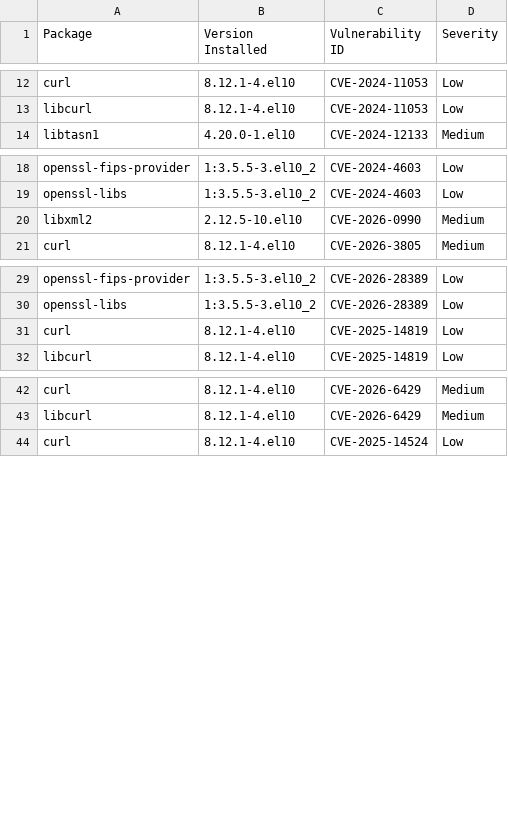
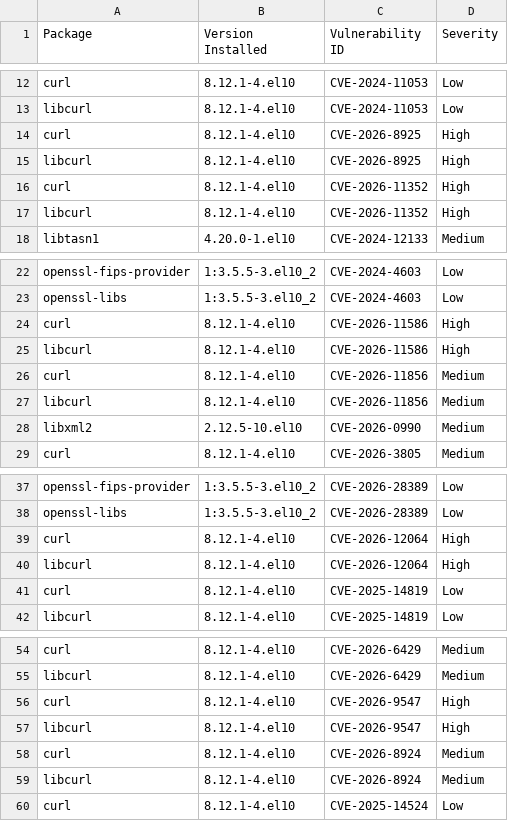
Before and after one commit to AnchorLayer/docker-baseimage-rocky, a CSV file: vuln-reports-Quartz/grype-report-Quartz.csv, drawn as a sheet; only a part is shown, gaps mark what is left out; the diff covers the shown part only; the diff names each change by its address in the sheet, - before the commit and + after, or states it on an @@ line.

```diff
--- a/vuln-reports-Quartz/grype-report-Quartz.csv
+++ b/vuln-reports-Quartz/grype-report-Quartz.csv
+row 14: curl | 8.12.1-4.el10 | CVE-2026-8925 | High
+row 15: libcurl | 8.12.1-4.el10 | CVE-2026-8925 | High
+row 16: curl | 8.12.1-4.el10 | CVE-2026-11352 | High
+row 17: libcurl | 8.12.1-4.el10 | CVE-2026-11352 | High
+row 24: curl | 8.12.1-4.el10 | CVE-2026-11586 | High
+row 25: libcurl | 8.12.1-4.el10 | CVE-2026-11586 | High
+row 26: curl | 8.12.1-4.el10 | CVE-2026-11856 | Medium
+row 27: libcurl | 8.12.1-4.el10 | CVE-2026-11856 | Medium
+row 39: curl | 8.12.1-4.el10 | CVE-2026-12064 | High
+row 40: libcurl | 8.12.1-4.el10 | CVE-2026-12064 | High
+row 56: curl | 8.12.1-4.el10 | CVE-2026-9547 | High
+row 57: libcurl | 8.12.1-4.el10 | CVE-2026-9547 | High
+row 58: curl | 8.12.1-4.el10 | CVE-2026-8924 | Medium
+row 59: libcurl | 8.12.1-4.el10 | CVE-2026-8924 | Medium
```
Also changed, not shown: 4 added rows and 7 moved rows elsewhere in this file, vuln-reports-Obsidian/grype-report-Obsidian.csv, vuln-reports-Onyx/grype-report-Onyx.csv, 16 other files.
